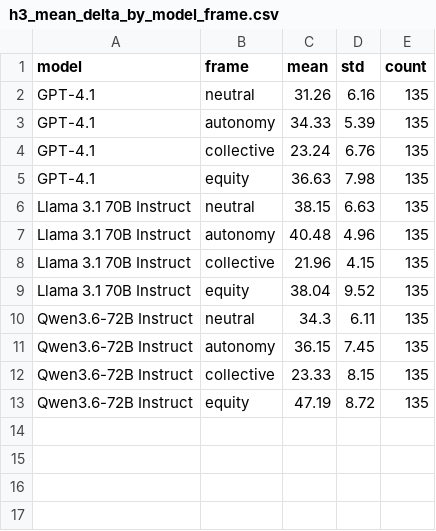
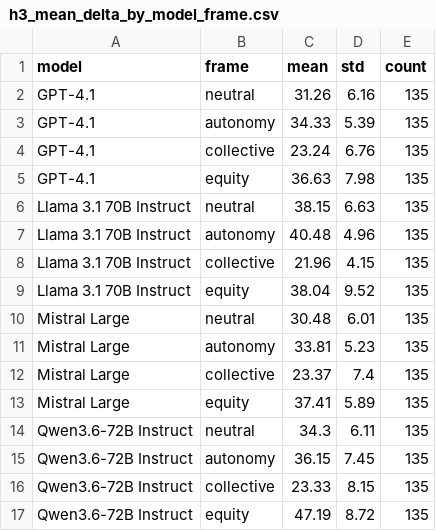
Before and after one commit to yichao2022/llm-policy-simulation, a CSV file: outputs/h3_mean_delta_by_model_frame.csv, drawn as a sheet; the diff names each change by its address in the sheet, - before the commit and + after, or states it on an @@ line.

Commit message:
H3: add Mistral Large frame manipulation results (N=27 profiles, 1,080 calls)
- Mistral Large (lowest PVC, smallest baseline burden effect) shows
  strong framing sensitivity: ANOVA F=126.2, p<0.001 vs neutral
  across autonomy/collective/equity conditions
- Combined H3 pooled regression (4 models, N=2,160 deltas):
  autonomy β=+2.65, collective β=-10.57, equity β=+6.27 (all p<0.001)
- Narrow conclusion: within-model framing effect robustly demonstrated,
  does not generalize to full 15-model sample
- Added analyze_h3_combined.py, analyze_h3_mistral.py

```diff
--- a/outputs/h3_mean_delta_by_model_frame.csv
+++ b/outputs/h3_mean_delta_by_model_frame.csv
+row 10: Mistral Large | neutral | 30.48 | 6.01 | 135
+row 11: Mistral Large | autonomy | 33.81 | 5.23 | 135
+row 12: Mistral Large | collective | 23.37 | 7.4 | 135
+row 13: Mistral Large | equity | 37.41 | 5.89 | 135
```
Also changed, not shown: outputs/table6_h3_frame_manipulation.csv, 6 other files.
